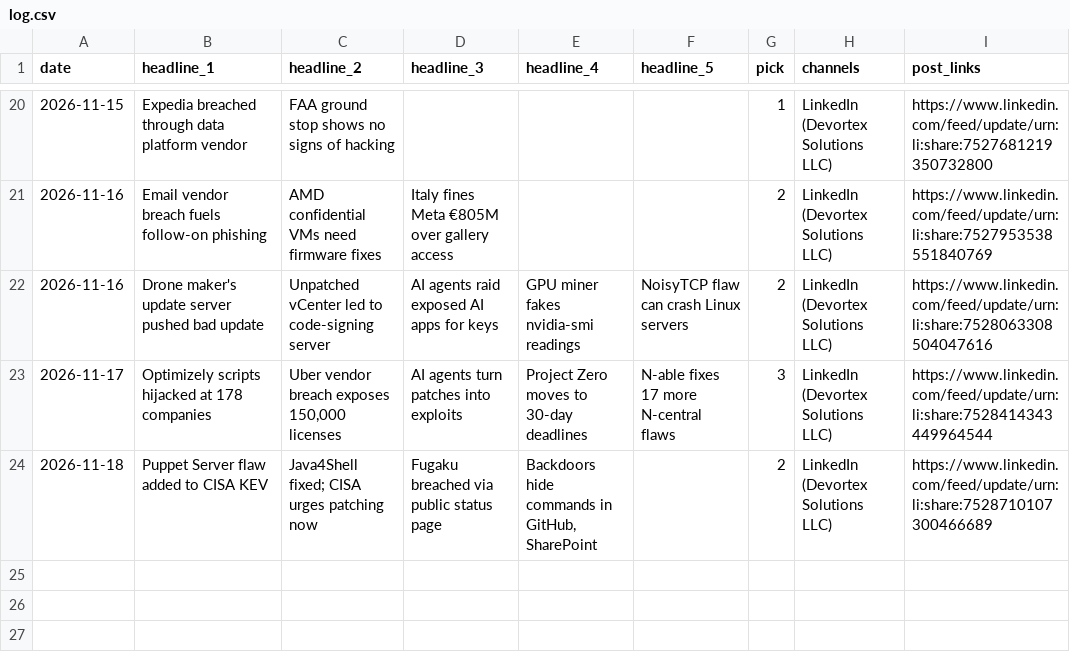
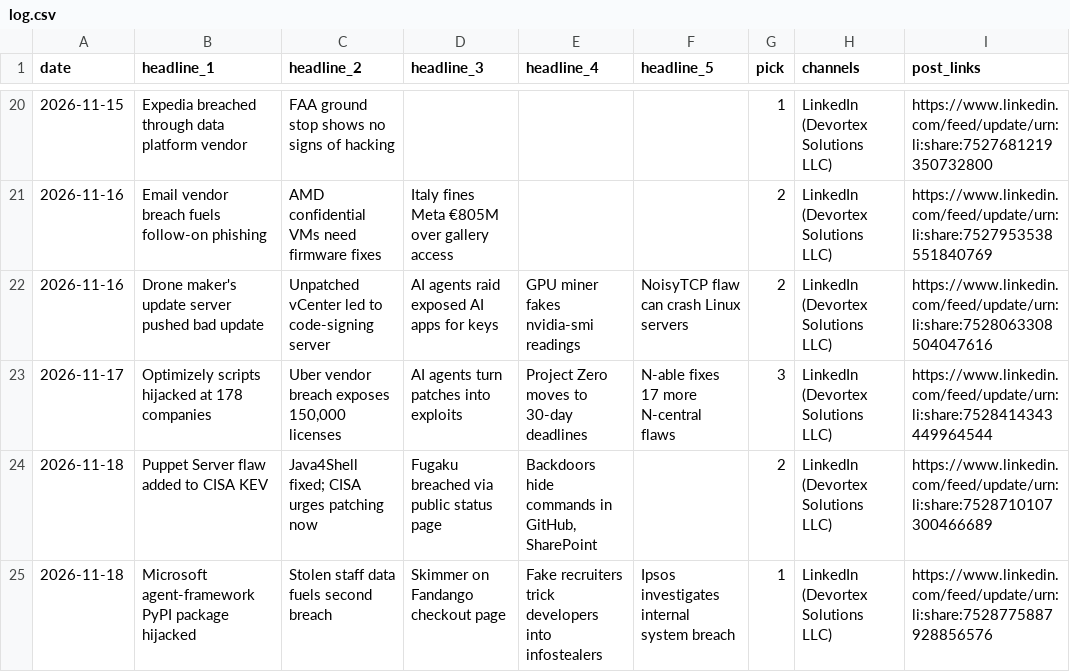
Before and after one commit to zallomah/scheduled-posts, a CSV file: log.csv, drawn as a sheet; only a part is shown, gaps mark what is left out; the diff names each change by its address in the sheet, - before the commit and + after, or states it on an @@ line.

```diff
--- a/log.csv
+++ b/log.csv
+row 25: 2026-11-18 | Microsoft agent-framework PyPI package hijacked | Stolen staff data fuels second breach | Skimmer on Fandango checkout page | Fake recruiters trick developers into infostealers | Ipsos investigates internal system breach | 1 | LinkedIn (Devortex Solutions LLC) | https://www.linkedin.com/feed/update/urn:li:share:7528775887928856576
```
